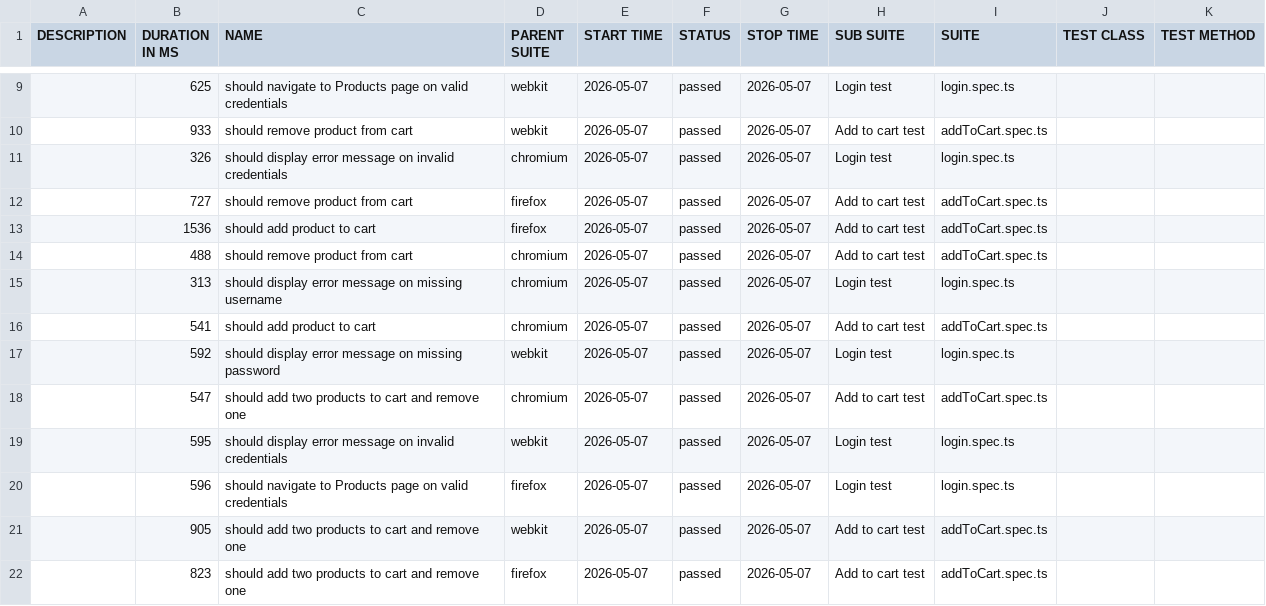
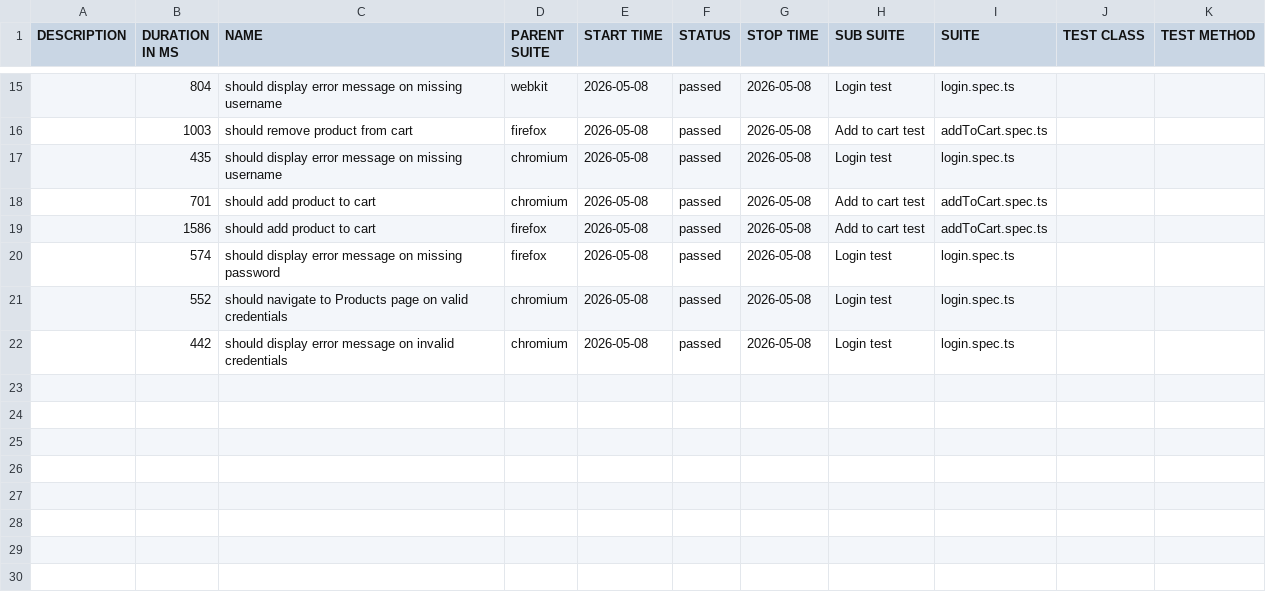
Before and after one commit to MichalWarunek/playwright-portfolio, a CSV file: data/suites.csv, drawn as a sheet; only a part is shown, gaps mark what is left out; the diff covers the shown part only.

```diff
--- a/data/suites.csv
+++ b/data/suites.csv
@@ -9,14 +15,8 @@
-"","625","should navigate to Products page on valid credentials","webkit","2026-05-07","passed","2026-05-07","Login test","login.spec.ts","",""
-"","933","should remove product from cart","webkit","2026-05-07","passed","2026-05-07","Add to cart test","addToCart.spec.ts","",""
-"","326","should display error message on invalid credentials","chromium","2026-05-07","passed","2026-05-07","Login test","login.spec.ts","",""
-"","727","should remove product from cart","firefox","2026-05-07","passed","2026-05-07","Add to cart test","addToCart.spec.ts","",""
-"","1536","should add product to cart","firefox","2026-05-07","passed","2026-05-07","Add to cart test","addToCart.spec.ts","",""
-"","488","should remove product from cart","chromium","2026-05-07","passed","2026-05-07","Add to cart test","addToCart.spec.ts","",""
-"","313","should display error message on missing username","chromium","2026-05-07","passed","2026-05-07","Login test","login.spec.ts","",""
-"","541","should add product to cart","chromium","2026-05-07","passed","2026-05-07","Add to cart test","addToCart.spec.ts","",""
-"","592","should display error message on missing password","webkit","2026-05-07","passed","2026-05-07","Login test","login.spec.ts","",""
-"","547","should add two products to cart and remove one","chromium","2026-05-07","passed","2026-05-07","Add to cart test","addToCart.spec.ts","",""
-"","595","should display error message on invalid credentials","webkit","2026-05-07","passed","2026-05-07","Login test","login.spec.ts","",""
-"","596","should navigate to Products page on valid credentials","firefox","2026-05-07","passed","2026-05-07","Login test","login.spec.ts","",""
-"","905","should add two products to cart and remove one","webkit","2026-05-07","passed","2026-05-07","Add to cart test","addToCart.spec.ts","",""
-"","823","should add two products to cart and remove one","firefox","2026-05-07","passed","2026-05-07","Add to cart test","addToCart.spec.ts","",""
+"","804","should display error message on missing username","webkit","2026-05-08","passed","2026-05-08","Login test","login.spec.ts","",""
+"","1003","should remove product from cart","firefox","2026-05-08","passed","2026-05-08","Add to cart test","addToCart.spec.ts","",""
+"","435","should display error message on missing username","chromium","2026-05-08","passed","2026-05-08","Login test","login.spec.ts","",""
+"","701","should add product to cart","chromium","2026-05-08","passed","2026-05-08","Add to cart test","addToCart.spec.ts","",""
+"","1586","should add product to cart","firefox","2026-05-08","passed","2026-05-08","Add to cart test","addToCart.spec.ts","",""
+"","574","should display error message on missing password","firefox","2026-05-08","passed","2026-05-08","Login test","login.spec.ts","",""
+"","552","should navigate to Products page on valid credentials","chromium","2026-05-08","passed","2026-05-08","Login test","login.spec.ts","",""
+"","442","should display error message on invalid credentials","chromium","2026-05-08","passed","2026-05-08","Login test","login.spec.ts","",""
```
Also changed, not shown: 7 added rows, 1 removed row and 21 edited cells elsewhere in this file, 56 other files.
